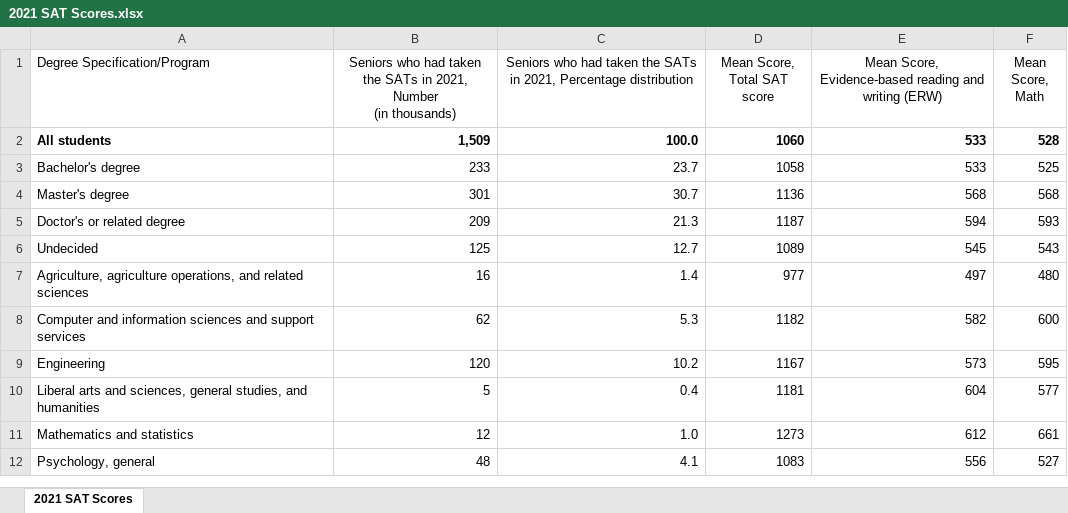
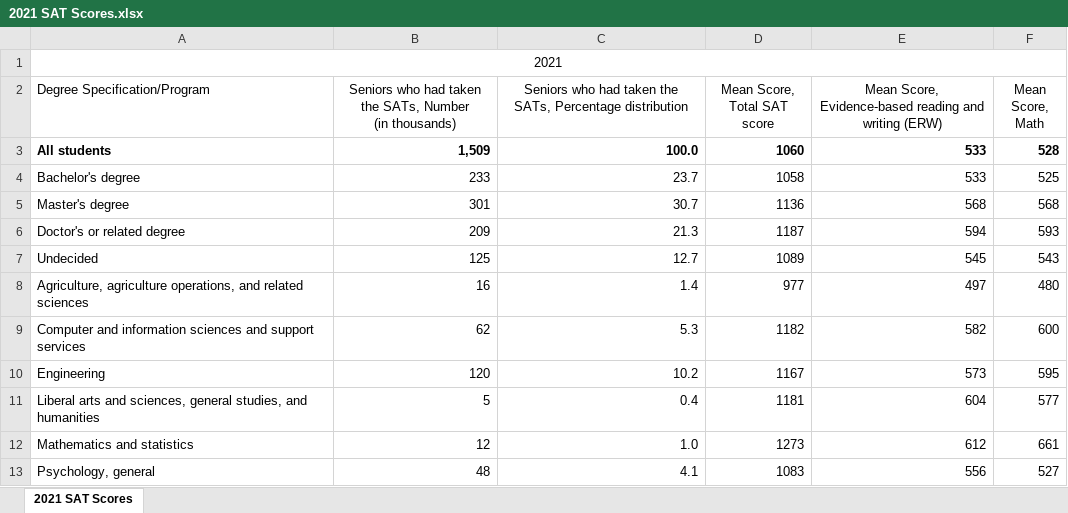
Before and after one commit to cbiliato/2021-SAT-Scores, an Excel workbook: 2021 SAT Scores.xlsx, sheet 2021 SAT Scores, drawn as a sheet; values as stored, in another font and other column widths than the file's, no borders; addresses are those after the commit; ↵ is a line break in a cell; the diff names each change by its address in the sheet, - before the commit and + after, or states it on an @@ line.

Commit message:
Add files via upload

```diff
--- a/2021 SAT Scores.xlsx (sheet 2021 SAT Scores)
+++ b/2021 SAT Scores.xlsx (sheet 2021 SAT Scores)
+row 1: 2021
-B2: …taken the SATs in 2021, Number ↵ (in…
+B2: …taken the SATs, Number ↵ (in…
-C2: …taken the SATs in 2021, Percentage distribution
+C2: …taken the SATs, Percentage distribution
```
